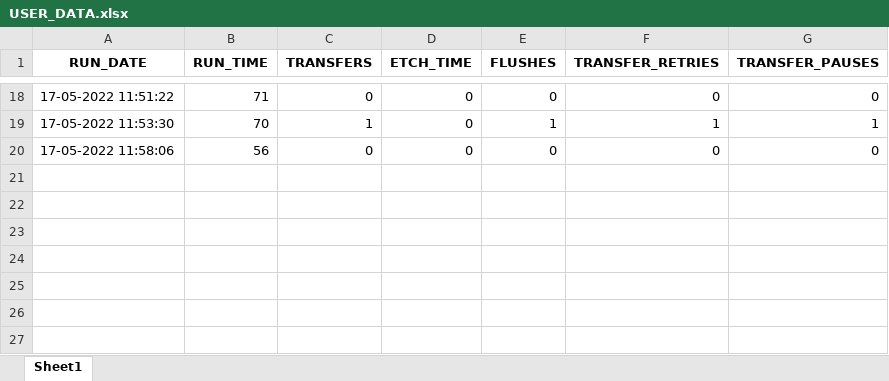
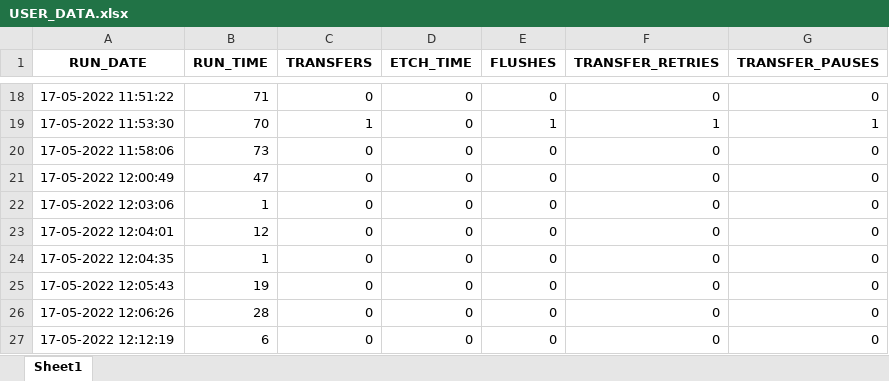
Before and after one commit to Vitrotem/user_data, an Excel workbook: USER_DATA.xlsx, sheet Sheet1, drawn as a sheet; only a part is shown, gaps mark what is left out; values as stored, in another font and other column widths than the file's, no borders; the diff names each change by its address in the sheet, - before the commit and + after, or states it on an @@ line.

```diff
--- a/USER_DATA.xlsx (sheet Sheet1)
+++ b/USER_DATA.xlsx (sheet Sheet1)
-B20 (RUN_TIME): 56
+B20 (RUN_TIME): 73
+row 21: 17-05-2022 12:00:49 | 47 | 0 | 0 | 0 | 0 | 0
+row 22: 17-05-2022 12:03:06 | 1 | 0 | 0 | 0 | 0 | 0
+row 23: 17-05-2022 12:04:01 | 12 | 0 | 0 | 0 | 0 | 0
+row 24: 17-05-2022 12:04:35 | 1 | 0 | 0 | 0 | 0 | 0
+row 25: 17-05-2022 12:05:43 | 19 | 0 | 0 | 0 | 0 | 0
+row 26: 17-05-2022 12:06:26 | 28 | 0 | 0 | 0 | 0 | 0
+row 27: 17-05-2022 12:12:19 | 6 | 0 | 0 | 0 | 0 | 0
```
Also changed, not shown: 9 other files.
